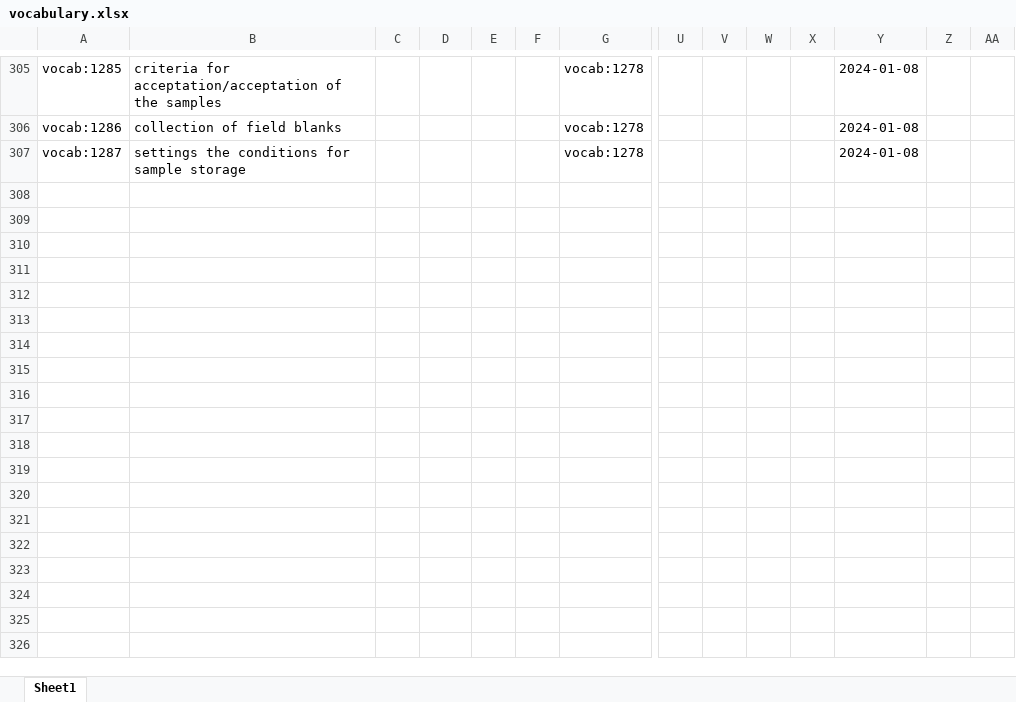
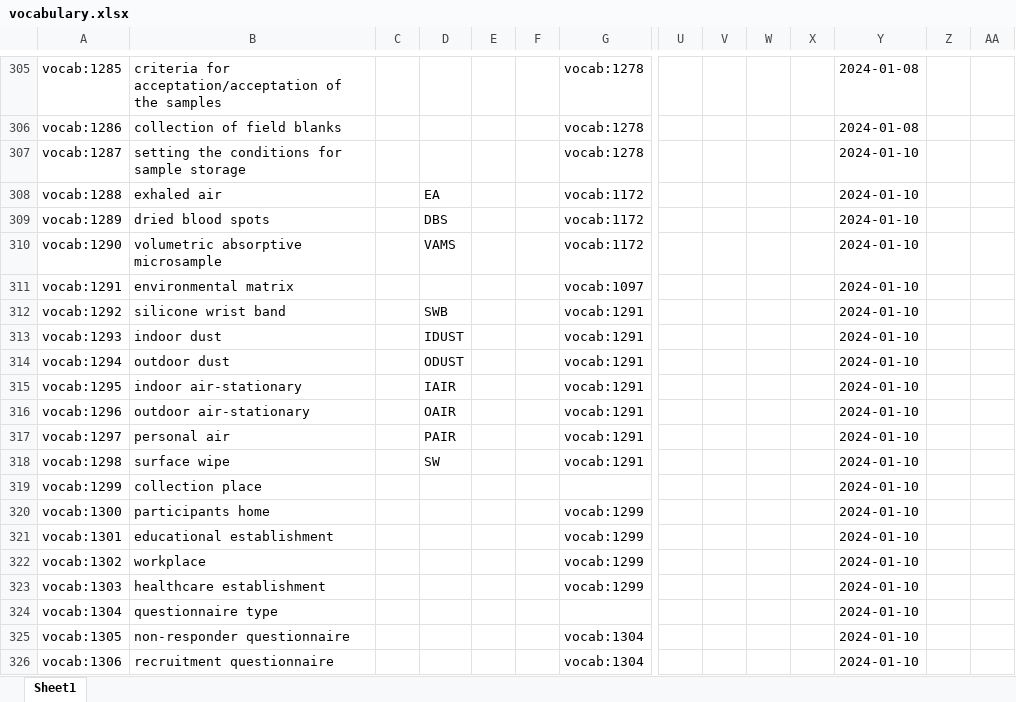
Before and after one commit to annefou/m4m-vocabulary, an Excel workbook: vocabulary.xlsx, sheet Sheet1, drawn as a sheet; only a part is shown, gaps mark what is left out; values as stored, in another font and other column widths than the file's, no borders; rows hold the shown columns only; the diff covers the shown part only; the diff names each change by its address in the sheet, - before the commit and + after, or states it on an @@ line.

```diff
--- a/vocabulary.xlsx (sheet Sheet1)
+++ b/vocabulary.xlsx (sheet Sheet1)
-B307: settings the conditions for sample storage
+B307: setting the conditions for sample storage
-Y307: 2024-01-08
+Y307: 2024-01-10
+row 308: vocab:1288 | exhaled air |  | EA |  |  | vocab:1172 |  |  |  |  | 2024-01-10
+row 309: vocab:1289 | dried blood spots |  | DBS |  |  | vocab:1172 |  |  |  |  | 2024-01-10
+row 310: vocab:1290 | volumetric absorptive microsample |  | VAMS |  |  | vocab:1172 |  |  |  |  | 2024-01-10
+row 311: vocab:1291 | environmental matrix |  |  |  |  | vocab:1097 |  |  |  |  | 2024-01-10
+row 312: vocab:1292 | silicone wrist band |  | SWB |  |  | vocab:1291 |  |  |  |  | 2024-01-10
+row 313: vocab:1293 | indoor dust |  | IDUST |  |  | vocab:1291 |  |  |  |  | 2024-01-10
+row 314: vocab:1294 | outdoor dust |  | ODUST |  |  | vocab:1291 |  |  |  |  | 2024-01-10
+row 315: vocab:1295 | indoor air-stationary |  | IAIR |  |  | vocab:1291 |  |  |  |  | 2024-01-10
+row 316: vocab:1296 | outdoor air-stationary |  | OAIR |  |  | vocab:1291 |  |  |  |  | 2024-01-10
+row 317: vocab:1297 | personal air |  | PAIR |  |  | vocab:1291 |  |  |  |  | 2024-01-10
+row 318: vocab:1298 | surface wipe |  | SW |  |  | vocab:1291 |  |  |  |  | 2024-01-10
+row 319: vocab:1299 | collection place |  |  |  |  |  |  |  |  |  | 2024-01-10
+row 320: vocab:1300 | participants home |  |  |  |  | vocab:1299 |  |  |  |  | 2024-01-10
+row 321: vocab:1301 | educational establishment |  |  |  |  | vocab:1299 |  |  |  |  | 2024-01-10
+row 322: vocab:1302 | workplace |  |  |  |  | vocab:1299 |  |  |  |  | 2024-01-10
+row 323: vocab:1303 | healthcare establishment |  |  |  |  | vocab:1299 |  |  |  |  | 2024-01-10
+row 324: vocab:1304 | questionnaire type |  |  |  |  |  |  |  |  |  | 2024-01-10
+row 325: vocab:1305 | non-responder questionnaire |  |  |  |  | vocab:1304 |  |  |  |  | 2024-01-10
+row 326: vocab:1306 | recruitment questionnaire |  |  |  |  | vocab:1304 |  |  |  |  | 2024-01-10
```
Also changed, not shown: 31 added rows and 93 edited cells elsewhere in this sheet, 3 other files.
